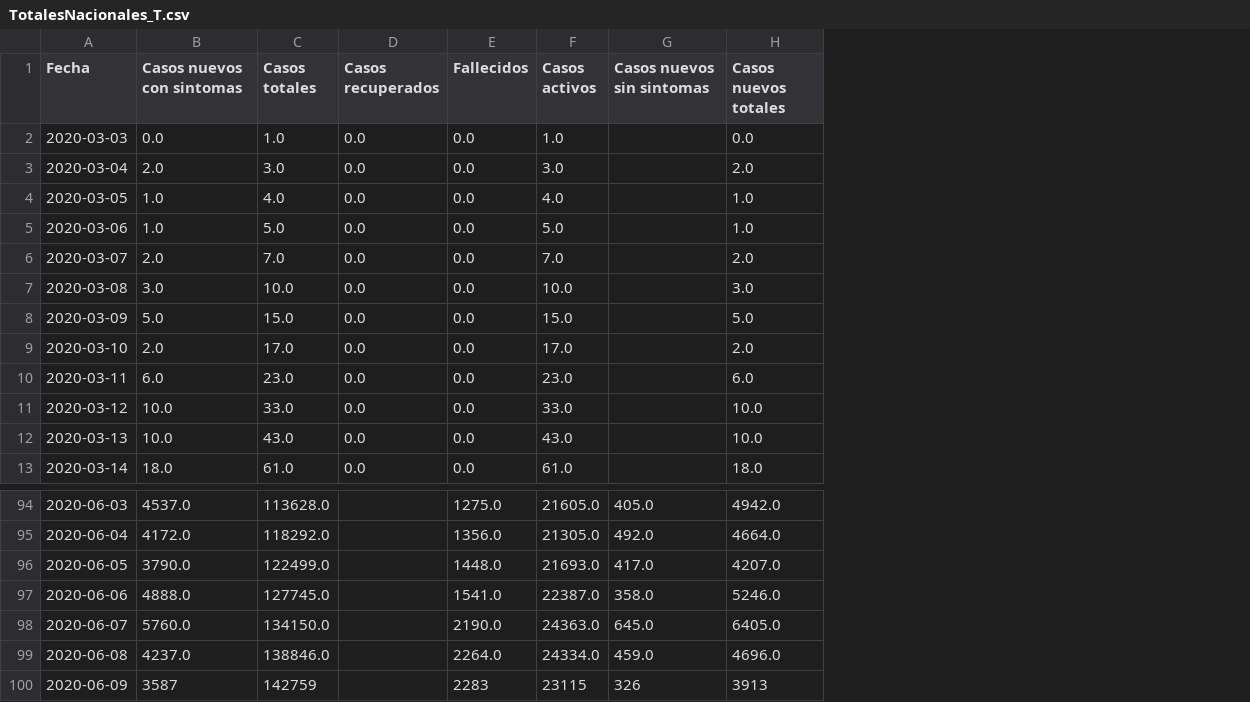
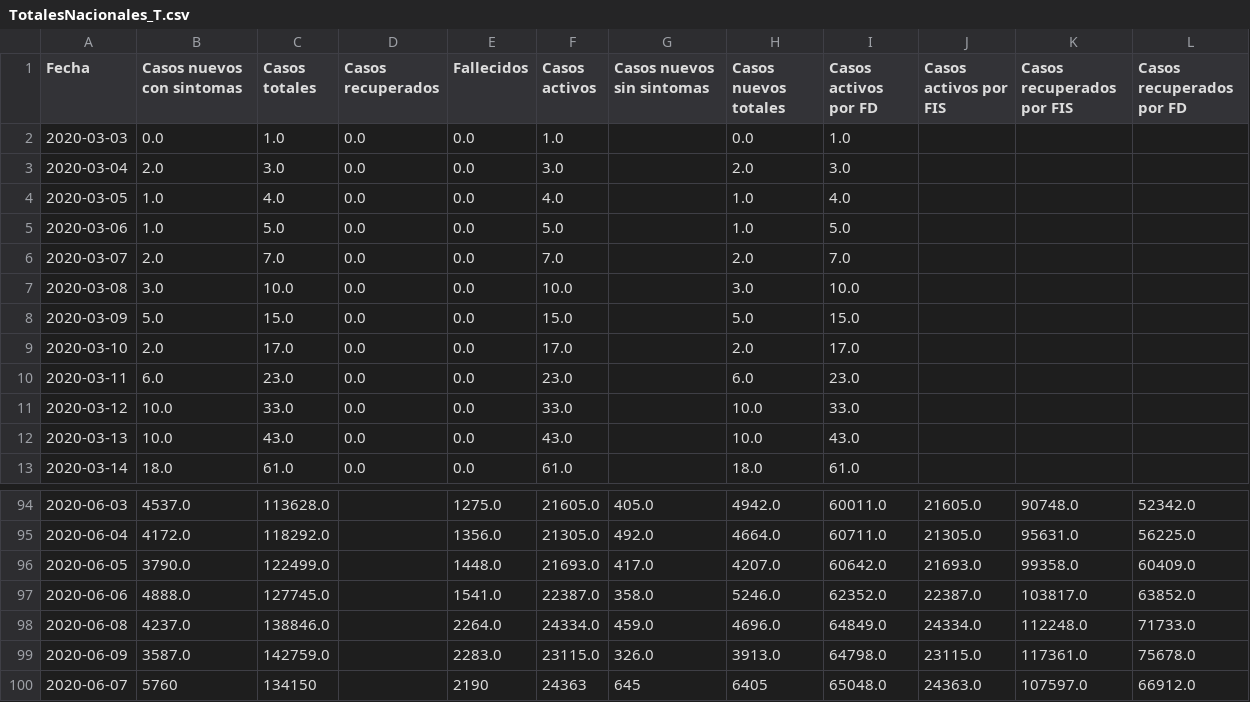
Before and after one commit to jaguridi/Datos-COVID19, a CSV file: output/producto5/TotalesNacionales_T.csv, drawn as a sheet; only a part is shown, gaps mark what is left out; removed rows and columns are numbered as before the commit, all else as after; the diff names each change by its address in the sheet, - before the commit and + after, or states it on an @@ line.

```diff
--- a/output/producto5/TotalesNacionales_T.csv
+++ b/output/producto5/TotalesNacionales_T.csv
+column I (Casos activos por FD), rows 2-13: 1.0 | 3.0 | 4.0 | 5.0 | 7.0 | 10.0 | 15.0 | 17.0 | 23.0 | 33.0 | 43.0 | 61.0; rows 94-99: 60011.0 | 60711.0 | 60642.0 | 62352.0 | 64849.0 | 64798.0
+column J (Casos activos por FIS), rows 94-99: 21605.0 | 21305.0 | 21693.0 | 22387.0 | 24334.0 | 23115.0
+column K (Casos recuperados por FIS), rows 94-99: 90748.0 | 95631.0 | 99358.0 | 103817.0 | 112248.0 | 117361.0
+column L (Casos recuperados por FD), rows 94-99: 52342.0 | 56225.0 | 60409.0 | 63852.0 | 71733.0 | 75678.0
-row 98: 2020-06-07 | 5760.0 | 134150.0 |  | 2190.0 | 24363.0 | 645.0 | 6405.0
-B99 (Casos nuevos con sintomas): 3587
+B99 (Casos nuevos con sintomas): 3587.0
-C99 (Casos totales): 142759
+C99 (Casos totales): 142759.0
-E99 (Fallecidos): 2283
+E99 (Fallecidos): 2283.0
-F99 (Casos activos): 23115
+F99 (Casos activos): 23115.0
-G99 (Casos nuevos sin sintomas): 326
+G99 (Casos nuevos sin sintomas): 326.0
-H99 (Casos nuevos totales): 3913
+H99 (Casos nuevos totales): 3913.0
+row 100: 2020-06-07 | 5760 | 134150 |  | 2190 | 24363 | 645 | 6405 | 65048.0 | 24363.0 | 107597.0 | 66912.0
```
Also changed, not shown: output/producto5/TotalesNacionales.csv, 1 other file.
